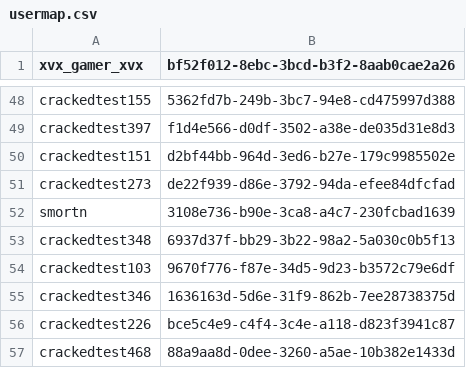
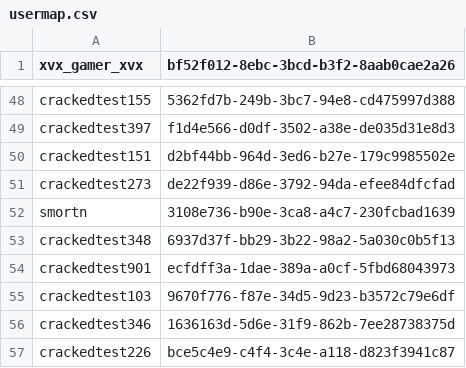
Before and after one commit to ISCCTU/isc-minecraft, a CSV file: plugins/Essentials/usermap.csv, drawn as a sheet; only a part is shown, gaps mark what is left out; the shorter side is filled out with more unchanged rows.

```diff
--- a/plugins/Essentials/usermap.csv
+++ b/plugins/Essentials/usermap.csv
@@ -53,2 +53,3 @@ smortn,3108e736-b90e-3ca8-a4c7-230fcbad1639
 crackedtest348,6937d37f-bb29-3b22-98a2-5a030c0b5f13
+crackedtest901,ecfdff3a-1dae-389a-a0cf-5fbd68043973
 crackedtest103,9670f776-f87e-34d5-9d23-b3572c79e6df
```
Also changed, not shown: 3 other files.
